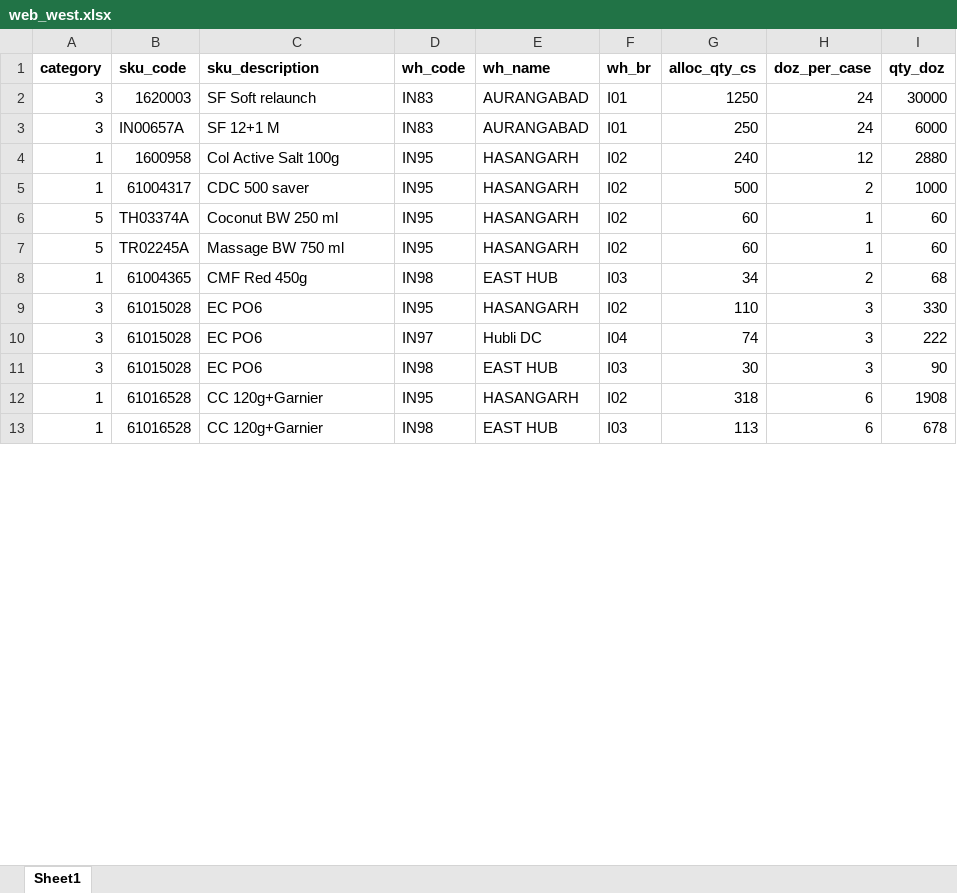
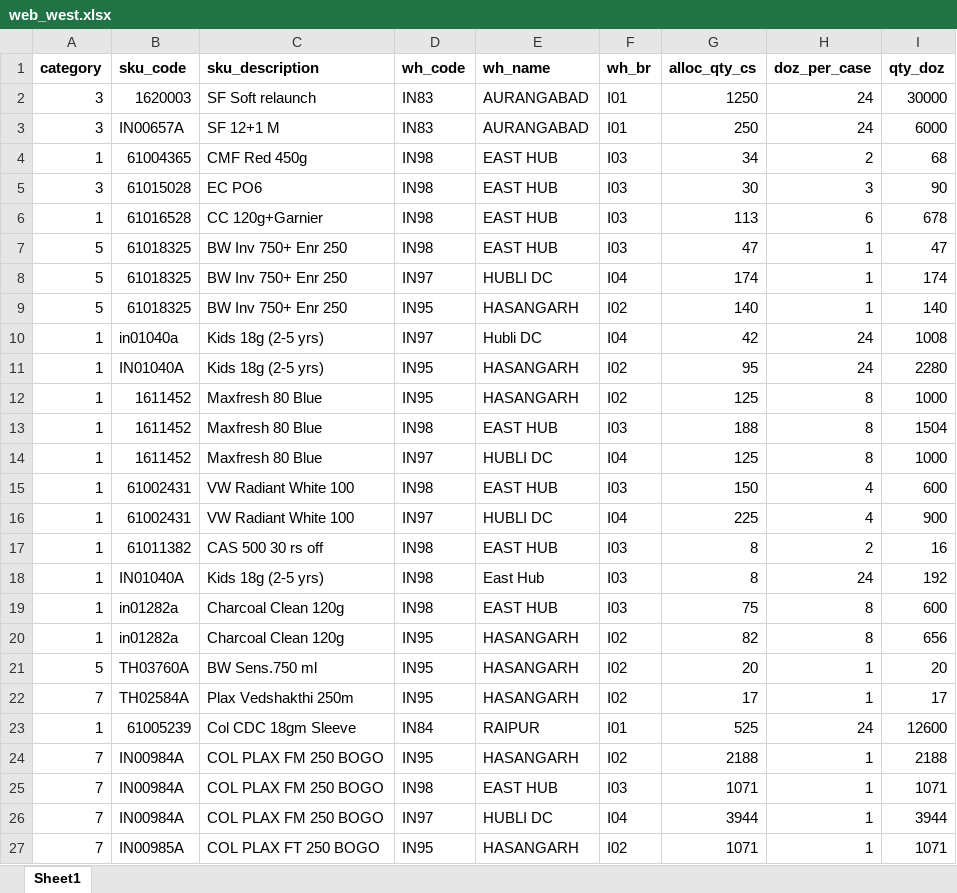
Before and after one commit to bhagyashreephadnis/Stock-Report-Creation, an Excel workbook: report/input/web_west.xlsx, sheet Sheet1, drawn as a sheet; only a part is shown; values as stored, in another font and other column widths than the file's, no borders; removed rows and columns are numbered as before the commit, all else as after; the diff covers the shown part only; the diff names each change by its address in the sheet, - before the commit and + after, or states it on an @@ line.

```diff
--- a/report/input/web_west.xlsx (sheet Sheet1)
+++ b/report/input/web_west.xlsx (sheet Sheet1)
-row 4: 1 | 1600958 | Col Active Salt 100g | IN95 | HASANGARH | I02 | 240 | 12 | 2880
-row 5: 1 | 61004317 | CDC 500 saver | IN95 | HASANGARH | I02 | 500 | 2 | 1000
-row 6: 5 | TH03374A | Coconut BW 250 ml | IN95 | HASANGARH | I02 | 60 | 1 | 60
-row 7: 5 | TR02245A | Massage BW 750 ml | IN95 | HASANGARH | I02 | 60 | 1 | 60
-row 9: 3 | 61015028 | EC PO6 | IN95 | HASANGARH | I02 | 110 | 3 | 330
-row 10: 3 | 61015028 | EC PO6 | IN97 | Hubli DC | I04 | 74 | 3 | 222
-row 12: 1 | 61016528 | CC 120g+Garnier | IN95 | HASANGARH | I02 | 318 | 6 | 1908
+row 7: 5 | 61018325 | BW Inv 750+ Enr 250 | IN98 | EAST HUB | I03 | 47 | 1 | 47
+row 8: 5 | 61018325 | BW Inv 750+ Enr 250 | IN97 | HUBLI DC | I04 | 174 | 1 | 174
+row 9: 5 | 61018325 | BW Inv 750+ Enr 250 | IN95 | HASANGARH | I02 | 140 | 1 | 140
+row 10: 1 | in01040a | Kids 18g (2-5 yrs) | IN97 | Hubli DC | I04 | 42 | 24 | 1008
+row 11: 1 | IN01040A | Kids 18g (2-5 yrs) | IN95 | HASANGARH | I02 | 95 | 24 | 2280
+row 12: 1 | 1611452 | Maxfresh 80 Blue | IN95 | HASANGARH | I02 | 125 | 8 | 1000
+row 13: 1 | 1611452 | Maxfresh 80 Blue | IN98 | EAST HUB | I03 | 188 | 8 | 1504
+row 14: 1 | 1611452 | Maxfresh 80 Blue | IN97 | HUBLI DC | I04 | 125 | 8 | 1000
+row 15: 1 | 61002431 | VW Radiant White 100 | IN98 | EAST HUB | I03 | 150 | 4 | 600
+row 16: 1 | 61002431 | VW Radiant White 100 | IN97 | HUBLI DC | I04 | 225 | 4 | 900
+row 17: 1 | 61011382 | CAS 500 30 rs off | IN98 | EAST HUB | I03 | 8 | 2 | 16
+row 18: 1 | IN01040A | Kids 18g (2-5 yrs) | IN98 | East Hub | I03 | 8 | 24 | 192
+row 19: 1 | in01282a | Charcoal Clean 120g | IN98 | EAST HUB | I03 | 75 | 8 | 600
+row 20: 1 | in01282a | Charcoal Clean 120g | IN95 | HASANGARH | I02 | 82 | 8 | 656
+row 21: 5 | TH03760A | BW Sens.750 ml | IN95 | HASANGARH | I02 | 20 | 1 | 20
+row 22: 7 | TH02584A | Plax Vedshakthi 250m | IN95 | HASANGARH | I02 | 17 | 1 | 17
+row 23: 1 | 61005239 | Col CDC 18gm Sleeve | IN84 | RAIPUR | I01 | 525 | 24 | 12600
+row 24: 7 | IN00984A | COL PLAX FM 250 BOGO | IN95 | HASANGARH | I02 | 2188 | 1 | 2188
+row 25: 7 | IN00984A | COL PLAX FM 250 BOGO | IN98 | EAST HUB | I03 | 1071 | 1 | 1071
+row 26: 7 | IN00984A | COL PLAX FM 250 BOGO | IN97 | HUBLI DC | I04 | 3944 | 1 | 3944
+row 27: 7 | IN00985A | COL PLAX FT 250 BOGO | IN95 | HASANGARH | I02 | 1071 | 1 | 1071
```
Also changed, not shown: 8 added rows and 13 edited cells elsewhere in this sheet, report/input/pws.xlsx, report/input/web_east.xlsx, 15 other files.
